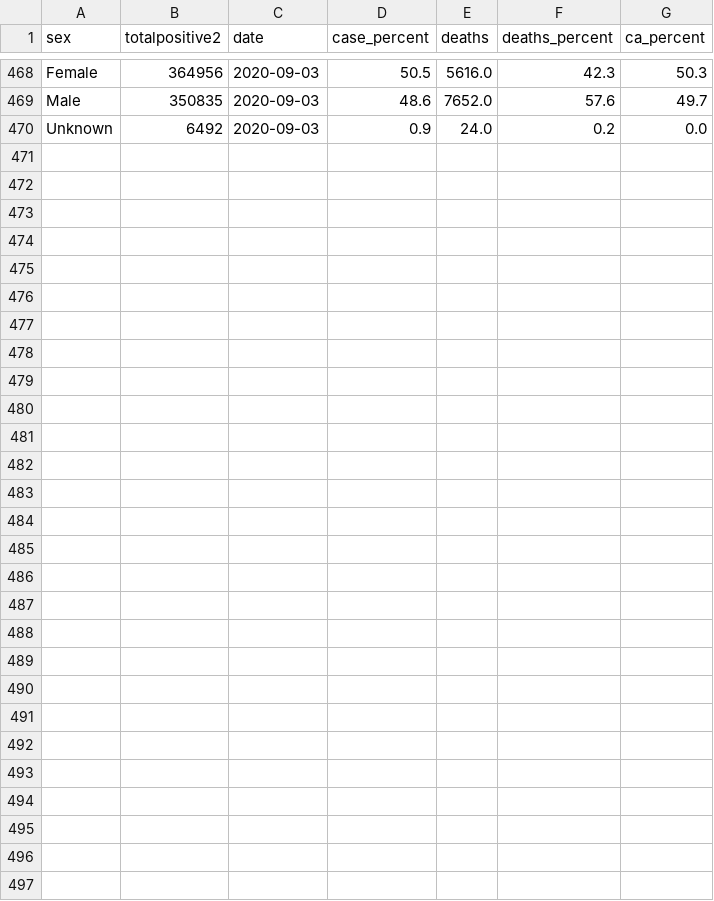
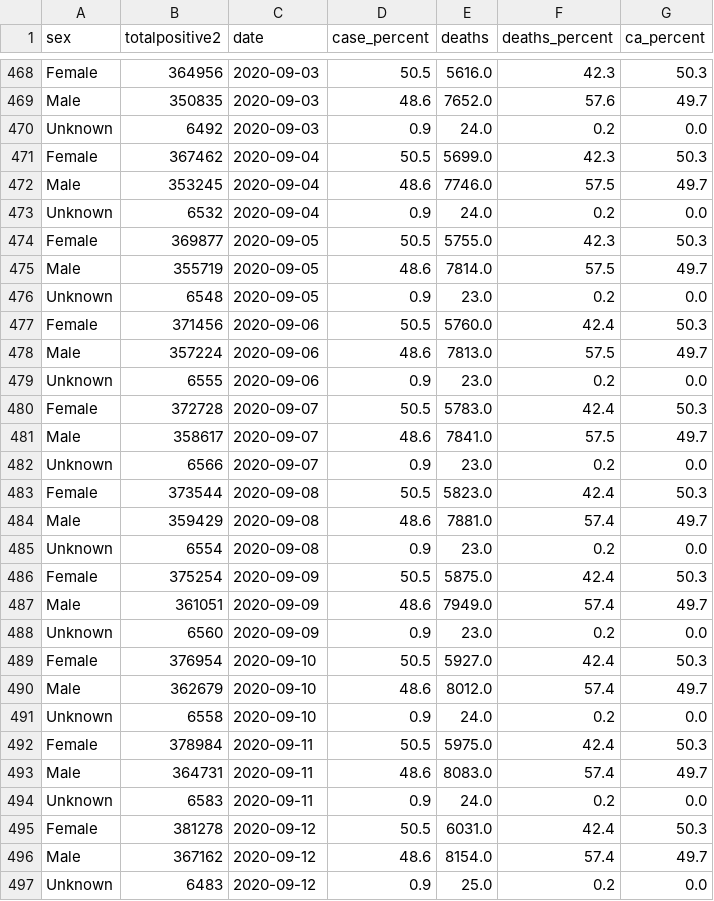
Before and after one commit to dennistrinh/covid, a CSV file: csv_files/case_demographics_sex.csv, drawn as a sheet; only a part is shown, gaps mark what is left out.

```diff
--- a/csv_files/case_demographics_sex.csv
+++ b/csv_files/case_demographics_sex.csv
@@ -470 +470,28 @@ Male,350835,2020-09-03,48.6,7652.0,57.6,49.7
 Unknown,6492,2020-09-03,0.9,24.0,0.2,0.0
+Female,367462,2020-09-04,50.5,5699.0,42.3,50.3
+Male,353245,2020-09-04,48.6,7746.0,57.5,49.7
+Unknown,6532,2020-09-04,0.9,24.0,0.2,0.0
+Female,369877,2020-09-05,50.5,5755.0,42.3,50.3
+Male,355719,2020-09-05,48.6,7814.0,57.5,49.7
+Unknown,6548,2020-09-05,0.9,23.0,0.2,0.0
+Female,371456,2020-09-06,50.5,5760.0,42.4,50.3
+Male,357224,2020-09-06,48.6,7813.0,57.5,49.7
+Unknown,6555,2020-09-06,0.9,23.0,0.2,0.0
+Female,372728,2020-09-07,50.5,5783.0,42.4,50.3
+Male,358617,2020-09-07,48.6,7841.0,57.5,49.7
+Unknown,6566,2020-09-07,0.9,23.0,0.2,0.0
+Female,373544,2020-09-08,50.5,5823.0,42.4,50.3
+Male,359429,2020-09-08,48.6,7881.0,57.4,49.7
+Unknown,6554,2020-09-08,0.9,23.0,0.2,0.0
+Female,375254,2020-09-09,50.5,5875.0,42.4,50.3
+Male,361051,2020-09-09,48.6,7949.0,57.4,49.7
+Unknown,6560,2020-09-09,0.9,23.0,0.2,0.0
+Female,376954,2020-09-10,50.5,5927.0,42.4,50.3
+Male,362679,2020-09-10,48.6,8012.0,57.4,49.7
+Unknown,6558,2020-09-10,0.9,24.0,0.2,0.0
+Female,378984,2020-09-11,50.5,5975.0,42.4,50.3
+Male,364731,2020-09-11,48.6,8083.0,57.4,49.7
+Unknown,6583,2020-09-11,0.9,24.0,0.2,0.0
+Female,381278,2020-09-12,50.5,6031.0,42.4,50.3
+Male,367162,2020-09-12,48.6,8154.0,57.4,49.7
+Unknown,6483,2020-09-12,0.9,25.0,0.2,0.0
```
Also changed, not shown: csv_files/case_demographics_age.csv, csv_files/case_demographics_ethnicity.csv, 2 other files.
